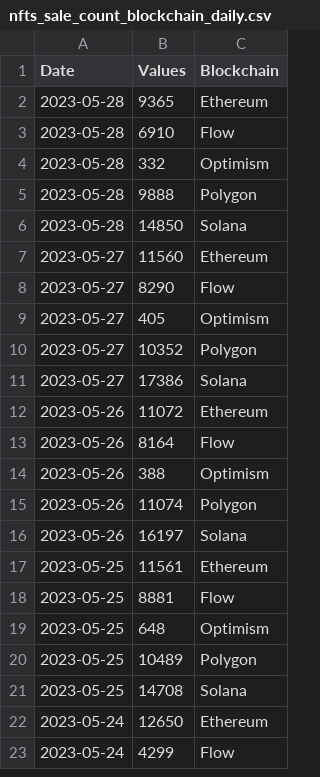
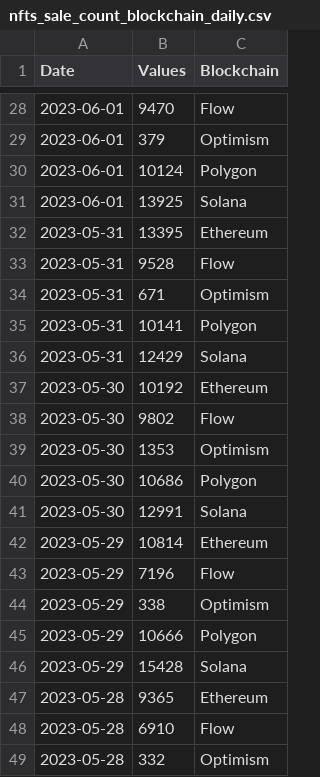
Before and after one commit to alitaslimi/outlier, a CSV file: data/nfts_sale_count_blockchain_daily.csv, drawn as a sheet; only a part is shown, gaps mark what is left out; the shorter side is filled out with more unchanged rows; the diff covers the shown part only.

```diff
--- a/data/nfts_sale_count_blockchain_daily.csv
+++ b/data/nfts_sale_count_blockchain_daily.csv
@@ -2 +28,20 @@ Date,Values,Blockchain
+2023-06-01,9470,Flow
+2023-06-01,379,Optimism
+2023-06-01,10124,Polygon
+2023-06-01,13925,Solana
+2023-05-31,13395,Ethereum
+2023-05-31,9528,Flow
+2023-05-31,671,Optimism
+2023-05-31,10141,Polygon
+2023-05-31,12429,Solana
+2023-05-30,10192,Ethereum
+2023-05-30,9802,Flow
+2023-05-30,1353,Optimism
+2023-05-30,10686,Polygon
+2023-05-30,12991,Solana
+2023-05-29,10814,Ethereum
+2023-05-29,7196,Flow
+2023-05-29,338,Optimism
+2023-05-29,10666,Polygon
+2023-05-29,15428,Solana
 2023-05-28,9365,Ethereum
```
Also changed, not shown: 26 added rows elsewhere in this file, data/charts.csv, data/nfts_buyers_blockchain_daily.csv, 4 other files.
